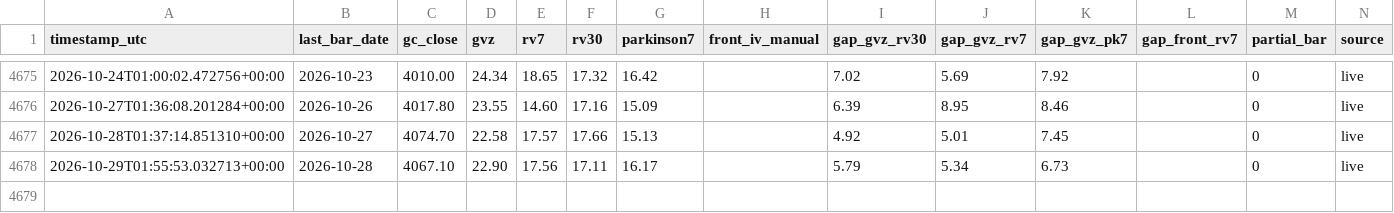
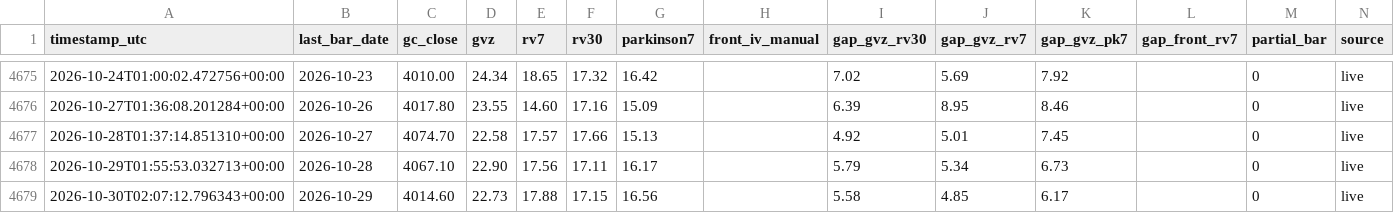
Before and after one commit to wayurin88/gold-vrp-monitor-, a CSV file: gold_vrp_log.csv, drawn as a sheet; only a part is shown, gaps mark what is left out; the diff names each change by its address in the sheet, - before the commit and + after, or states it on an @@ line.

```diff
--- a/gold_vrp_log.csv
+++ b/gold_vrp_log.csv
+row 4679: 2026-10-30T02:07:12.796343+00:00 | 2026-10-29 | 4014.60 | 22.73 | 17.88 | 17.15 | 16.56 |  | 5.58 | 4.85 | 6.17 |  | 0 | live
```
